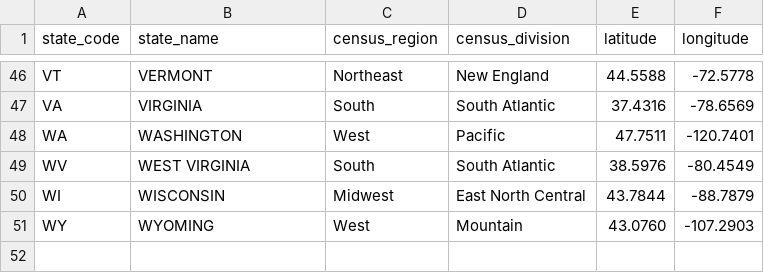
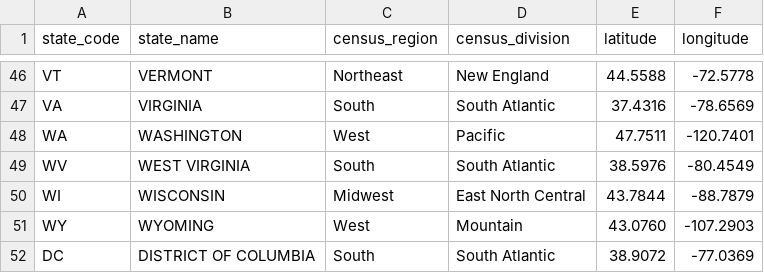
Before and after one commit to AnwarDebes/IDM, a CSV file: data/reference/us_regions.csv, drawn as a sheet; only a part is shown, gaps mark what is left out.

Commit message:
Refine ETL pipeline and expand reference datasets
ETL updates:
- Extract: improved CSV reading and column normalization
- Transform: restructured dimension building and bucket generation
- Load PostgreSQL: adjusted COPY batching and mat view refresh
- Load MongoDB: reorganized batch insert and pre-aggregation stages
- Load Neo4j: refined node and relationship creation logic
- Synthetic data generator: tuned seasonal and population scaling

Reference data:
- Expanded state_populations.csv with additional decades
- Added missing region entry to us_regions.csv

Schema:
- Updated docker/postgres/init.sql with additional indexes

```diff
--- a/data/reference/us_regions.csv
+++ b/data/reference/us_regions.csv
@@ -51 +51,2 @@ WI,WISCONSIN,Midwest,East North Central,43.7844,-88.7879
 WY,WYOMING,West,Mountain,43.0760,-107.2903
+DC,DISTRICT OF COLUMBIA,South,South Atlantic,38.9072,-77.0369
```
Also changed, not shown: 8 other files.
